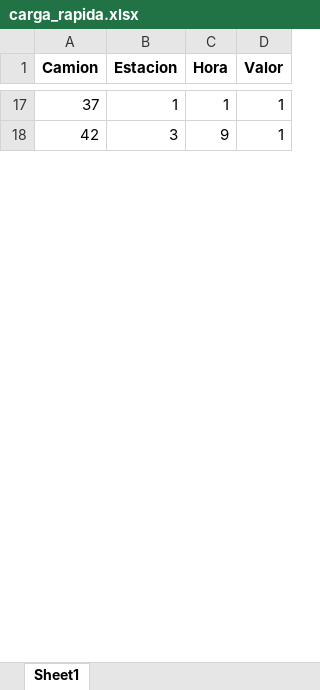
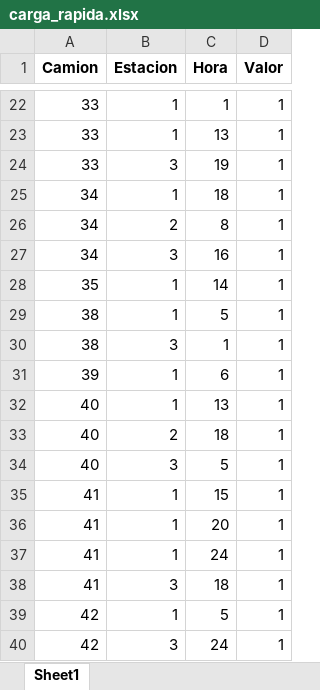
Before and after one commit to valecordova/opti-grupo-39, an Excel workbook: results/carga_rapida.xlsx, sheet Sheet1, drawn as a sheet; only a part is shown, gaps mark what is left out; values as stored, in another font and other column widths than the file's, no borders; addresses are those after the commit; the diff covers the shown part only; the diff names each change by its address in the sheet, - before the commit and + after, or states it on an @@ line.

```diff
--- a/results/carga_rapida.xlsx (sheet Sheet1)
+++ b/results/carga_rapida.xlsx (sheet Sheet1)
-A22 (Camion): 37
+A22 (Camion): 33
+row 23: 33 | 1 | 13 | 1
+row 24: 33 | 3 | 19 | 1
+row 25: 34 | 1 | 18 | 1
+row 26: 34 | 2 | 8 | 1
+row 27: 34 | 3 | 16 | 1
+row 28: 35 | 1 | 14 | 1
+row 29: 38 | 1 | 5 | 1
+row 30: 38 | 3 | 1 | 1
+row 31: 39 | 1 | 6 | 1
+row 32: 40 | 1 | 13 | 1
+row 33: 40 | 2 | 18 | 1
+row 34: 40 | 3 | 5 | 1
+row 35: 41 | 1 | 15 | 1
+row 36: 41 | 1 | 20 | 1
+row 37: 41 | 1 | 24 | 1
+row 38: 41 | 3 | 18 | 1
+row 39: 42 | 1 | 5 | 1
-C40 (Hora): 9
+C40 (Hora): 24
```
Also changed, not shown: 35 added rows, 49 removed rows and 38 edited cells elsewhere in this sheet, results/carga_lenta.xlsx, results/disponibilidad.xlsx, 32 other files.
